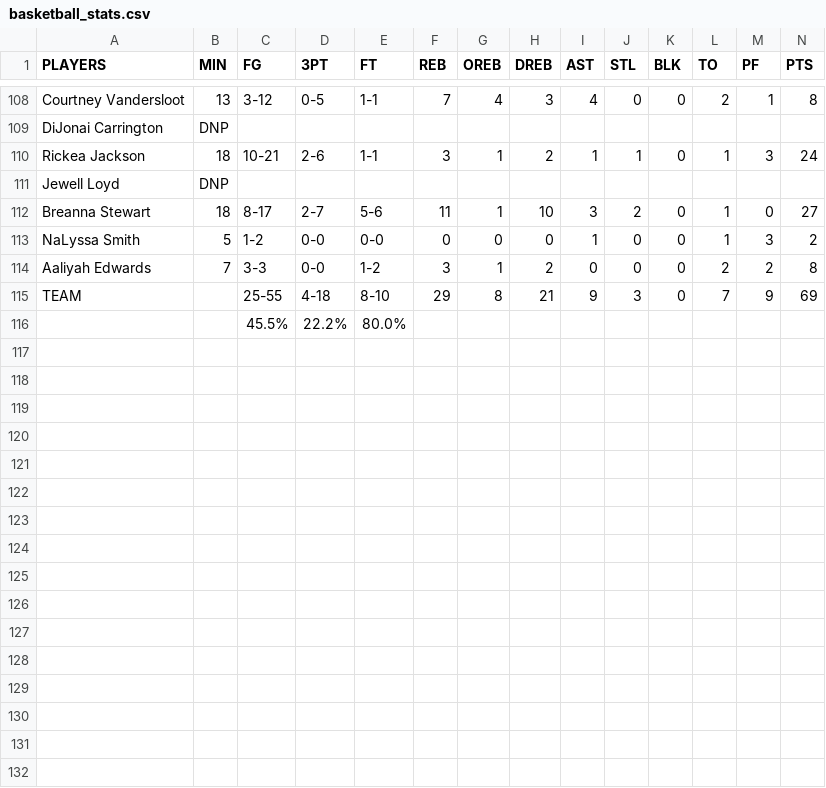
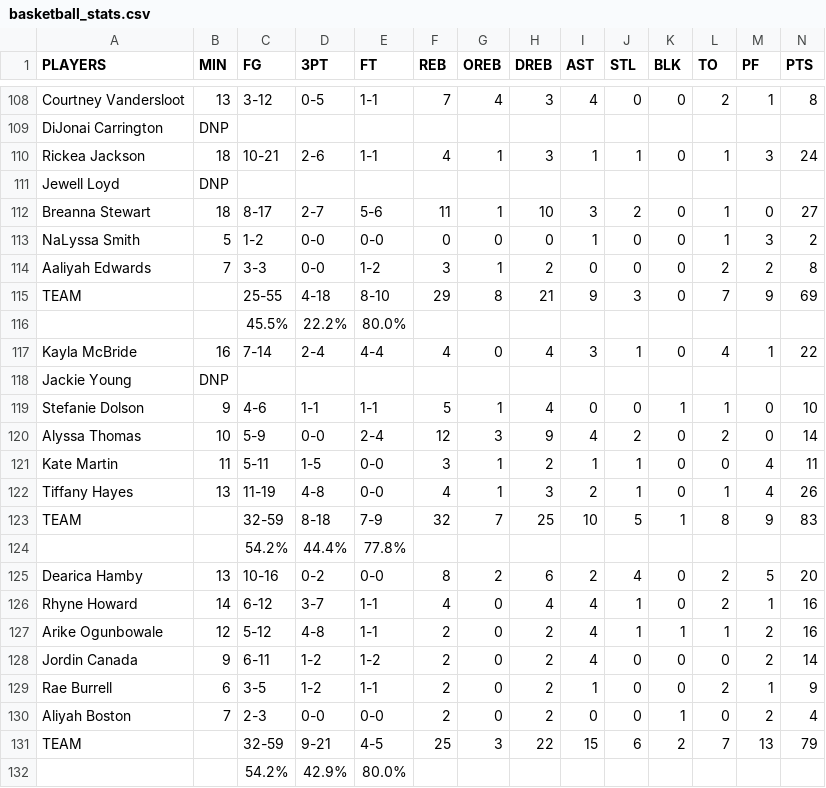
Before and after one commit to AnnaAD/unrivaled, a CSV file: basketball_stats.csv, drawn as a sheet; only a part is shown, gaps mark what is left out.

```diff
--- a/basketball_stats.csv
+++ b/basketball_stats.csv
@@ -109,3 +109,3 @@ Courtney Vandersloot,13,3-12,0-5,1-1,7,4,3,4,0,0,2,1,8
 DiJonai Carrington,DNP,,,,,,,,,,,,
-Rickea Jackson,18,10-21,2-6,1-1,3,1,2,1,1,0,1,3,24
+Rickea Jackson,18,10-21,2-6,1-1,4,1,3,1,1,0,1,3,24
 Jewell Loyd,DNP,,,,,,,,,,,,
@@ -116 +116,17 @@ TEAM,,25-55,4-18,8-10,29,8,21,9,3,0,7,9,69
 ,,45.5%,22.2%,80.0%,,,,,,,,,
+Kayla McBride,16,7-14,2-4,4-4,4,0,4,3,1,0,4,1,22
+Jackie Young,DNP,,,,,,,,,,,,
+Stefanie Dolson,9,4-6,1-1,1-1,5,1,4,0,0,1,1,0,10
+Alyssa Thomas,10,5-9,0-0,2-4,12,3,9,4,2,0,2,0,14
+Kate Martin,11,5-11,1-5,0-0,3,1,2,1,1,0,0,4,11
+Tiffany Hayes,13,11-19,4-8,0-0,4,1,3,2,1,0,1,4,26
+TEAM,,32-59,8-18,7-9,32,7,25,10,5,1,8,9,83
+,,54.2%,44.4%,77.8%,,,,,,,,,
+Dearica Hamby,13,10-16,0-2,0-0,8,2,6,2,4,0,2,5,20
+Rhyne Howard,14,6-12,3-7,1-1,4,0,4,4,1,0,2,1,16
+Arike Ogunbowale,12,5-12,4-8,1-1,2,0,2,4,1,1,1,2,16
+Jordin Canada,9,6-11,1-2,1-2,2,0,2,4,0,0,0,2,14
+Rae Burrell,6,3-5,1-2,1-1,2,0,2,1,0,0,2,1,9
+Aliyah Boston,7,2-3,0-0,0-0,2,0,2,0,0,1,0,2,4
+TEAM,,32-59,9-21,4-5,25,3,22,15,6,2,7,13,79
+,,54.2%,42.9%,80.0%,,,,,,,,,
```
Also changed, not shown: player_season_summary.csv, 1 other file.
